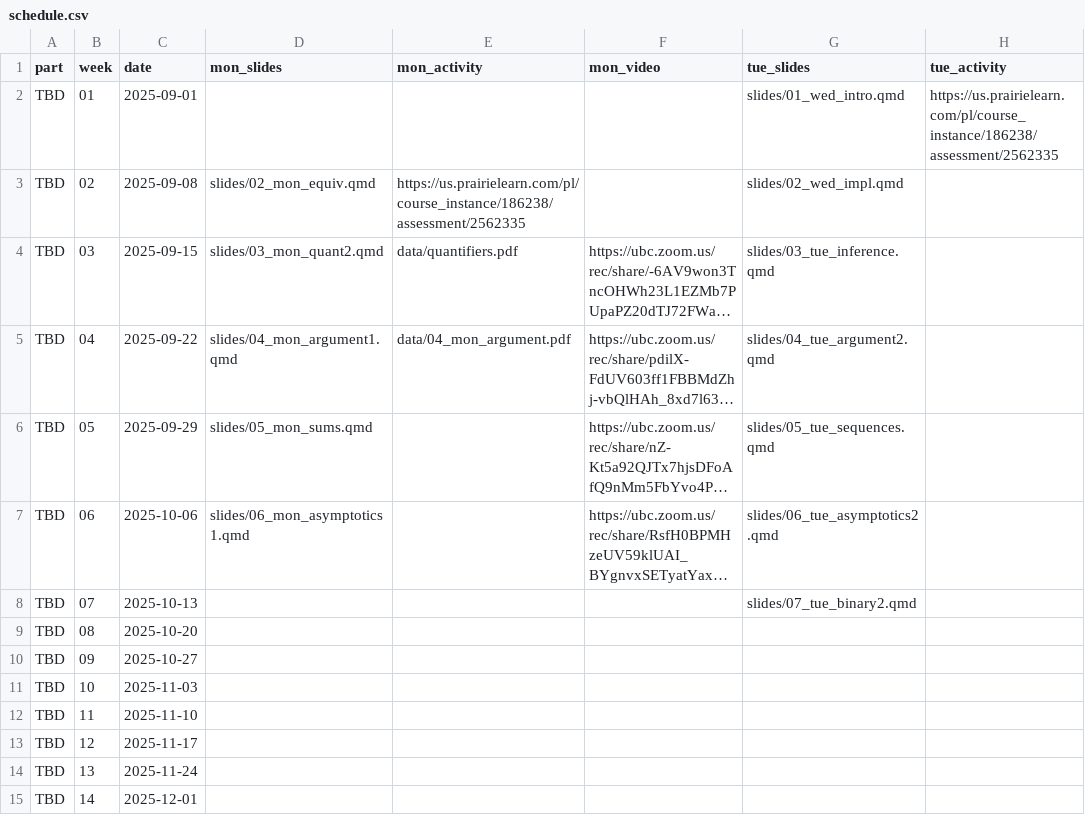
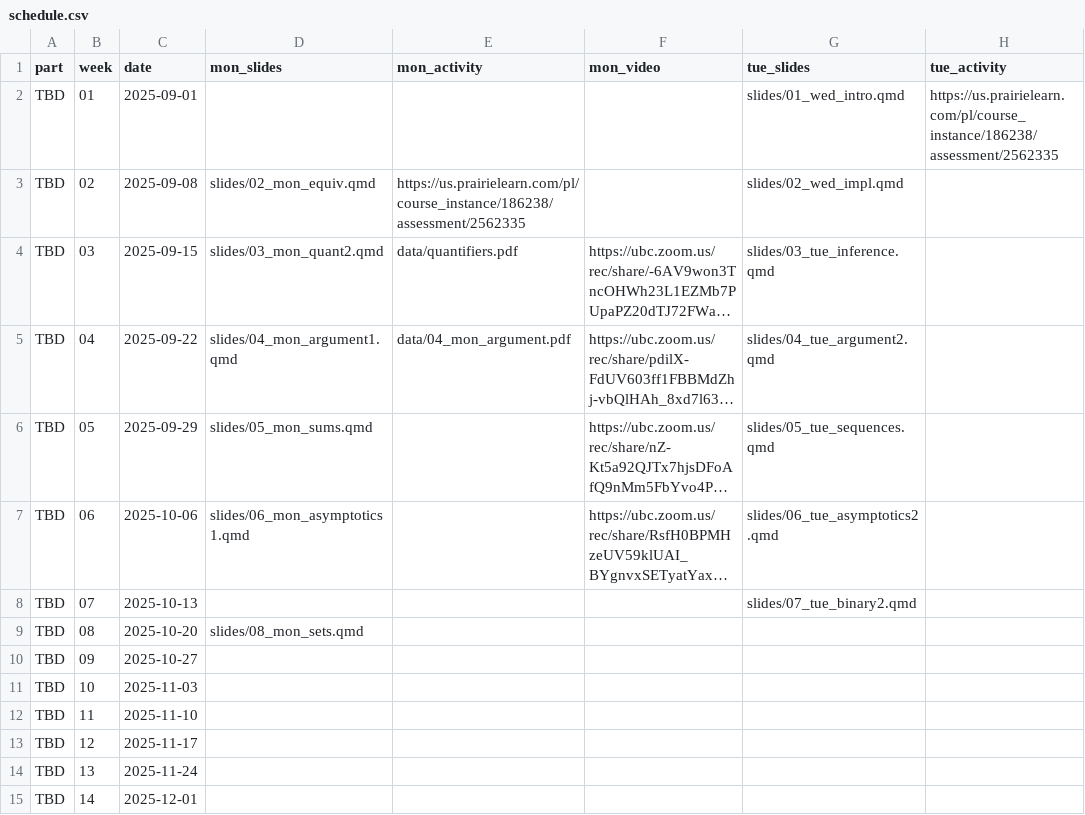
Before and after one commit to UBC-CS/dsci220, a CSV file: data/schedule.csv, drawn as a sheet; only a part is shown; long unchanged cells end in …; the diff names each change by its address in the sheet, - before the commit and + after, or states it on an @@ line.

```diff
--- a/data/schedule.csv
+++ b/data/schedule.csv
-D9 (mon_slides): (empty)
+D9 (mon_slides): slides/08_mon_sets.qmd
```
Also changed, not shown: 1 other file.
